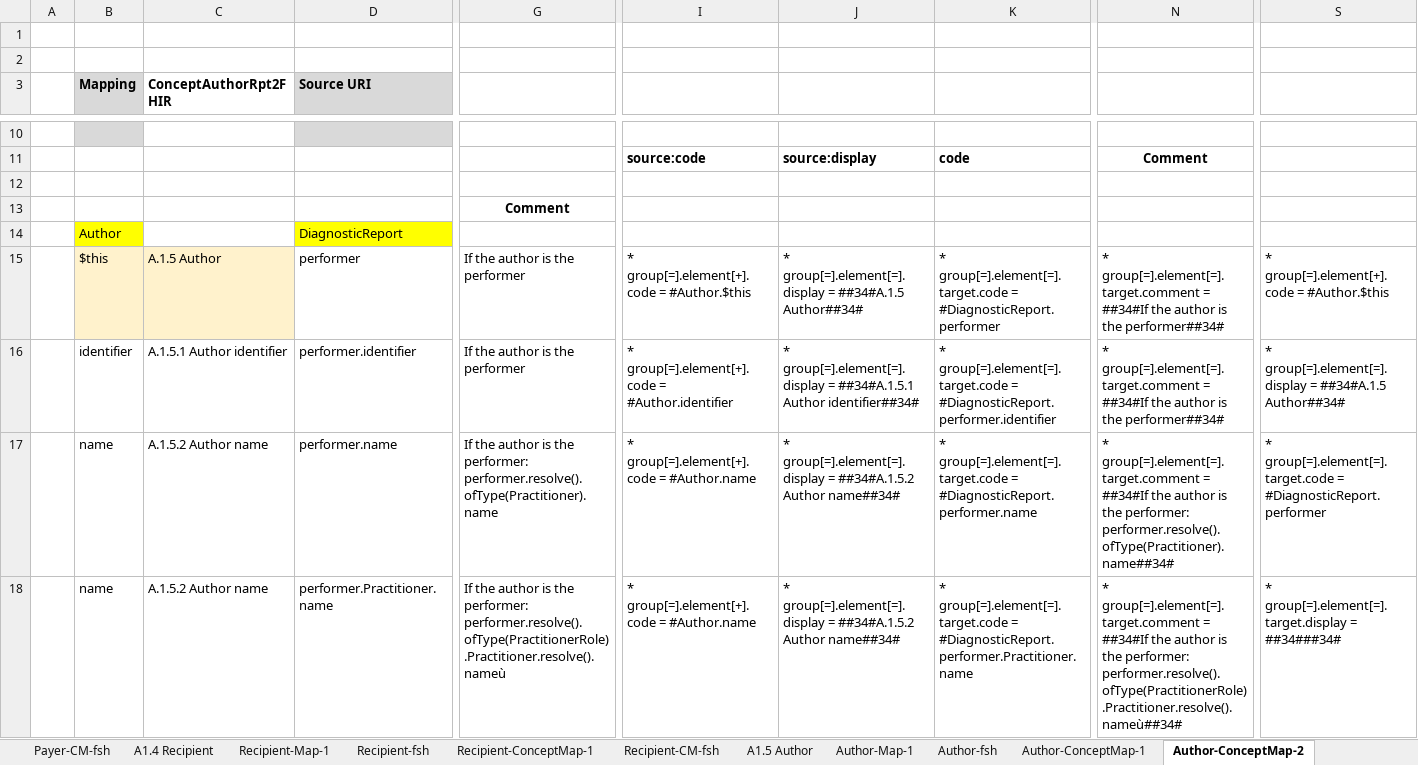
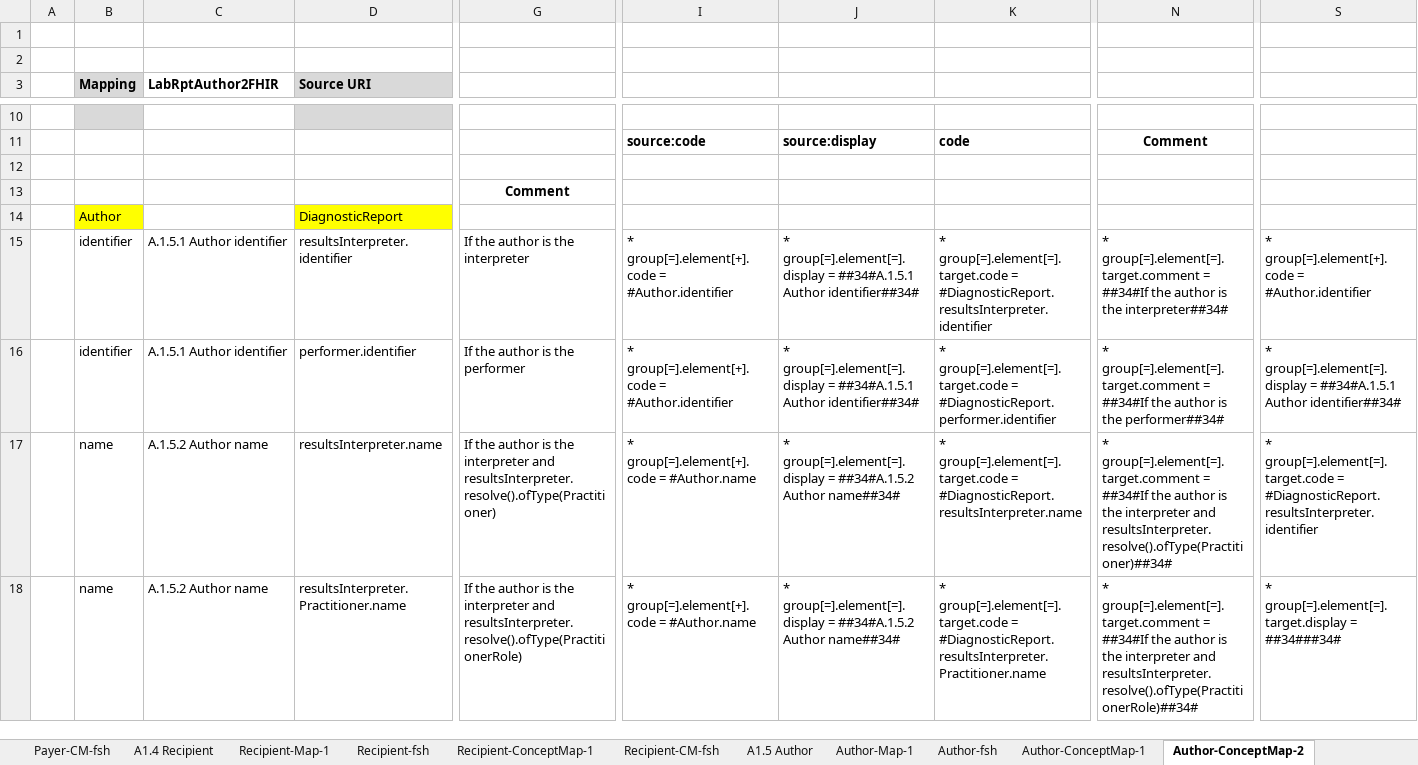
Before and after one commit to hl7-eu/laboratory, an Excel workbook: src-models/eulab-model-maps.xlsm, sheet Author-ConceptMap-2, drawn as a sheet; only a part is shown, gaps mark what is left out; values as stored, in another font and other column widths than the file's, no borders; ↵ is a line break in a cell; the diff covers the shown part only; the diff names each change by its address in the sheet, - before the commit and + after, or states it on an @@ line.

Commit message:
https://jira.hl7.org/browse/FHIR-43217

```diff
--- a/src-models/eulab-model-maps.xlsm (sheet Author-ConceptMap-2)
+++ b/src-models/eulab-model-maps.xlsm (sheet Author-ConceptMap-2)
-C3: ConceptAuthorRpt2FHIR
+C3: LabRptAuthor2FHIR
-B15 (Mapping): $this
+B15 (Mapping): identifier
-B15:C15 fill: #FFF2CC
+B15:C15 fill: none
-C15 (LabRptAuthor2FHIR): A.1.5 Author
+C15 (LabRptAuthor2FHIR): A.1.5.1 Author identifier
-D15 (Source URI): performer
+D15 (Source URI): resultsInterpreter.identifier
-G15: If the author is the performer
+G15: If the author is the interpreter
-I15: * group[=].element[+].code = #Author.$this
+I15: * group[=].element[+].code = #Author.identifier
-J15: …group[=].element[=].display = ##34#A.1.5 Author##34#
+J15: …group[=].element[=].display = ##34#A.1.5.1 Author identifier##34#
-K15: …group[=].element[=].target.code = #DiagnosticReport.performer
+K15: …group[=].element[=].target.code = #DiagnosticReport.resultsInterpreter.identifier
-N15: …is the performer##34#
+N15: …is the interpreter##34#
-S15: * group[=].element[+].code = #Author.$this
+S15: * group[=].element[+].code = #Author.identifier
-S16: …group[=].element[=].display = ##34#A.1.5 Author##34#
+S16: …group[=].element[=].display = ##34#A.1.5.1 Author identifier##34#
-D17 (Source URI): performer.name
+D17 (Source URI): resultsInterpreter.name
-G17: …is the performer: performer.resolve().ofType(Practitioner).name
+G17: …is the interpreter and ↵ resultsInterpreter.resolve().ofType(Practitioner)
-K17: …group[=].element[=].target.code = #DiagnosticReport.performer.name
+K17: …group[=].element[=].target.code = #DiagnosticReport.resultsInterpreter.name
-N17: …is the performer: performer.resolve().ofType(Practitioner).name##34#
+N17: …is the interpreter and ↵ resultsInterpreter.resolve().ofType(Practitioner)##34#
-S17: …group[=].element[=].target.code = #DiagnosticReport.performer
+S17: …group[=].element[=].target.code = #DiagnosticReport.resultsInterpreter.identifier
-D18 (Source URI): performer.Practitioner.name
+D18 (Source URI): resultsInterpreter.Practitioner.name
-G18: …is the performer: performer.resolve().ofType(PractitionerRole).Practitioner.resolve().nameù
+G18: …is the interpreter and resultsInterpreter.resolve().ofType(PractitionerRole)
-K18: …group[=].element[=].target.code = #DiagnosticReport.performer.Practitioner.name
+K18: …group[=].element[=].target.code = #DiagnosticReport.resultsInterpreter.Practitioner.name
-N18: …is the performer: performer.resolve().ofType(PractitionerRole).Practitioner.resolve().nameù##34#
+N18: …is the interpreter and resultsInterpreter.resolve().ofType(PractitionerRole)##34#
```
Also changed, not shown: 55 added rows, 3 removed rows, 20 edited cells, cell formats and merged cells elsewhere in this sheet, sheet Author-ConceptMap-1, sheet Author-CM-fsh, other sheet tabs, formulas that keep their value, 1 other file.
